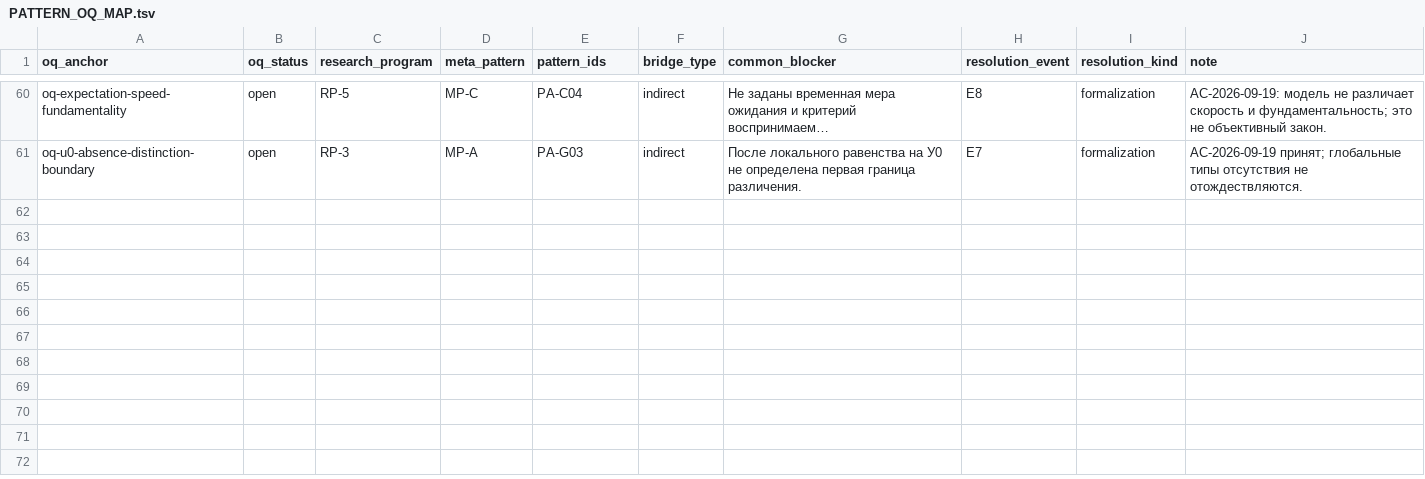
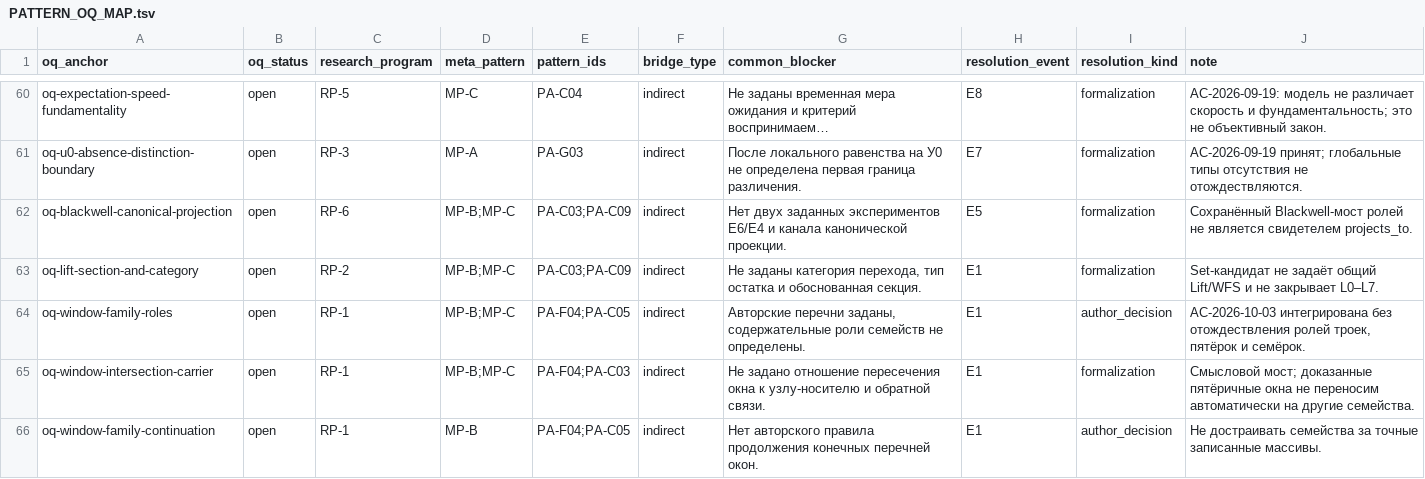
Before and after one commit to mcdos529665-gif/FTS-Validation, a TSV file: work/v14_rebuild/audit/PATTERN_OQ_MAP.tsv, drawn as a sheet; only a part is shown, gaps mark what is left out; long unchanged cells end in …; the diff names each change by its address in the sheet, - before the commit and + after, or states it on an @@ line.

Commit message:
Integrate author window families and preserve U7 registers in active canon

```diff
--- a/work/v14_rebuild/audit/PATTERN_OQ_MAP.tsv
+++ b/work/v14_rebuild/audit/PATTERN_OQ_MAP.tsv
+row 62: oq-blackwell-canonical-projection | open | RP-6 | MP-B;MP-C | PA-C03;PA-C09 | indirect | Нет двух заданных экспериментов E6/E4 и канала канонической проекции. | E5 | formalization | Сохранённый Blackwell-мост ролей не является свидетелем projects_to.
+row 63: oq-lift-section-and-category | open | RP-2 | MP-B;MP-C | PA-C03;PA-C09 | indirect | Не заданы категория перехода, тип остатка и обоснованная секция. | E1 | formalization | Set-кандидат не задаёт общий Lift/WFS и не закрывает L0–L7.
+row 64: oq-window-family-roles | open | RP-1 | MP-B;MP-C | PA-F04;PA-C05 | indirect | Авторские перечни заданы, содержательные роли семейств не определены. | E1 | author_decision | AC-2026-10-03 интегрирована без отождествления ролей троек, пятёрок и семёрок.
+row 65: oq-window-intersection-carrier | open | RP-1 | MP-B;MP-C | PA-F04;PA-C03 | indirect | Не задано отношение пересечения окна к узлу-носителю и обратной связи. | E1 | formalization | Смысловой мост; доказанные пятёричные окна не переносим автоматически на другие семейства.
+row 66: oq-window-family-continuation | open | RP-1 | MP-B | PA-F04;PA-C05 | indirect | Нет авторского правила продолжения конечных перечней окон. | E1 | author_decision | Не достраивать семейства за точные записанные массивы.
```
Also changed, not shown: source/fts_triples.tsv, source/sheet_index.tsv, 40 other files.
